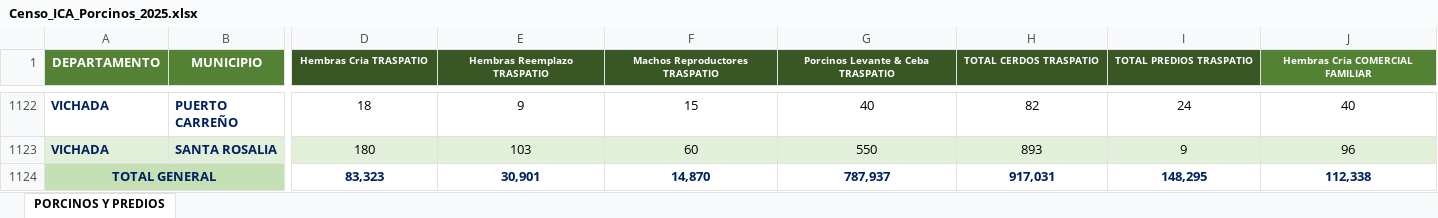
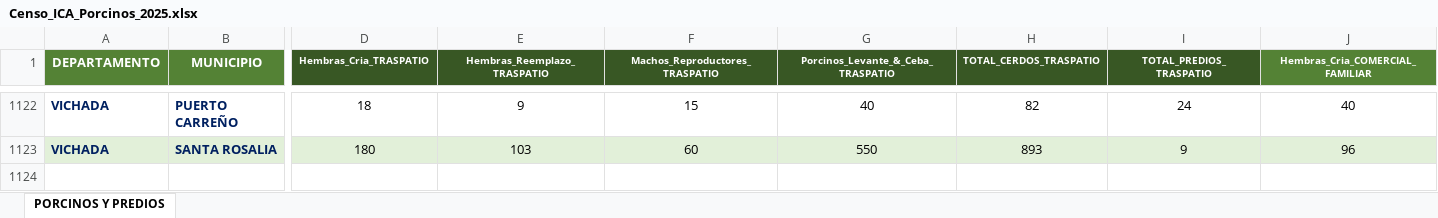
Before and after one commit to omejiariv/SIHCLIM-V1, an Excel workbook: data/censos_ICA/Censo_ICA_Porcinos_2025.xlsx, sheet PORCINOS Y PREDIOS, drawn as a sheet; only a part is shown, gaps mark what is left out; values as stored, in another font and other column widths than the file's, no borders; rows hold the shown columns only; the diff covers the shown part only; the diff names each change by its address in the sheet, - before the commit and + after, or states it on an @@ line.

```diff
--- a/data/censos_ICA/Censo_ICA_Porcinos_2025.xlsx (sheet PORCINOS Y PREDIOS)
+++ b/data/censos_ICA/Censo_ICA_Porcinos_2025.xlsx (sheet PORCINOS Y PREDIOS)
-D1: Hembras Cria TRASPATIO
+D1: Hembras_Cria_TRASPATIO
-E1: Hembras Reemplazo TRASPATIO
+E1: Hembras_Reemplazo_TRASPATIO
-F1: Machos Reproductores TRASPATIO
+F1: Machos_Reproductores_TRASPATIO
-G1: Porcinos Levante & Ceba TRASPATIO
+G1: Porcinos_Levante_&_Ceba_TRASPATIO
-H1: TOTAL CERDOS TRASPATIO
+H1: TOTAL_CERDOS_TRASPATIO
-I1: TOTAL PREDIOS TRASPATIO
+I1: TOTAL_PREDIOS_TRASPATIO
-J1: Hembras Cria COMERCIAL FAMILIAR
+J1: Hembras_Cria_COMERCIAL_FAMILIAR
-row 1124: TOTAL GENERAL |  | 83,323 | 30,901 | 14,870 | 787,937 | 917,031 | 148,295 | 112,338
```
Also changed, not shown: 24 edited cells elsewhere in this sheet, data/censos_ICA/Censo_ICA_Bovinos_2018.xlsx, data/censos_ICA/Censo_ICA_Bovinos_2023.xlsx, 7 other files.
